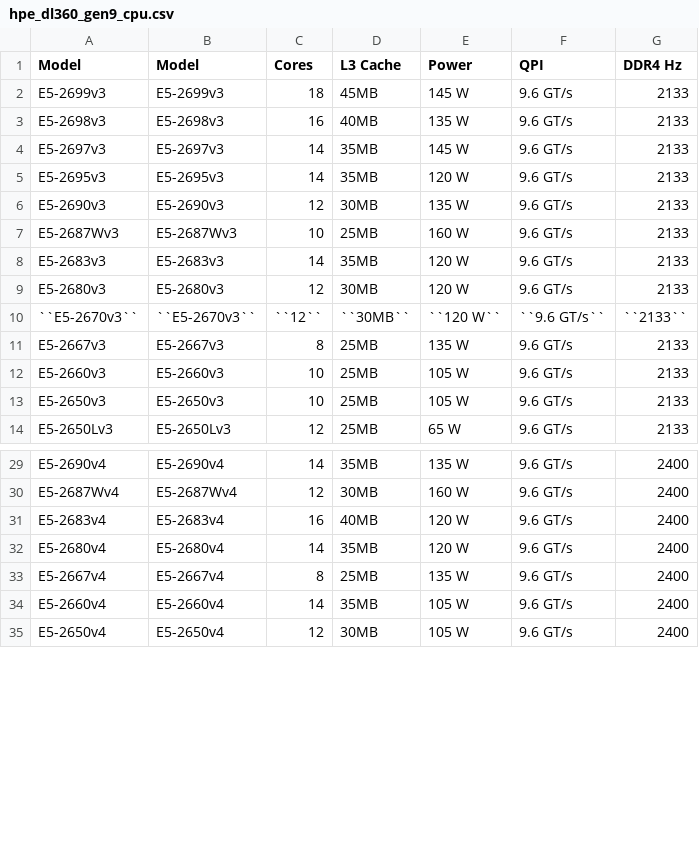
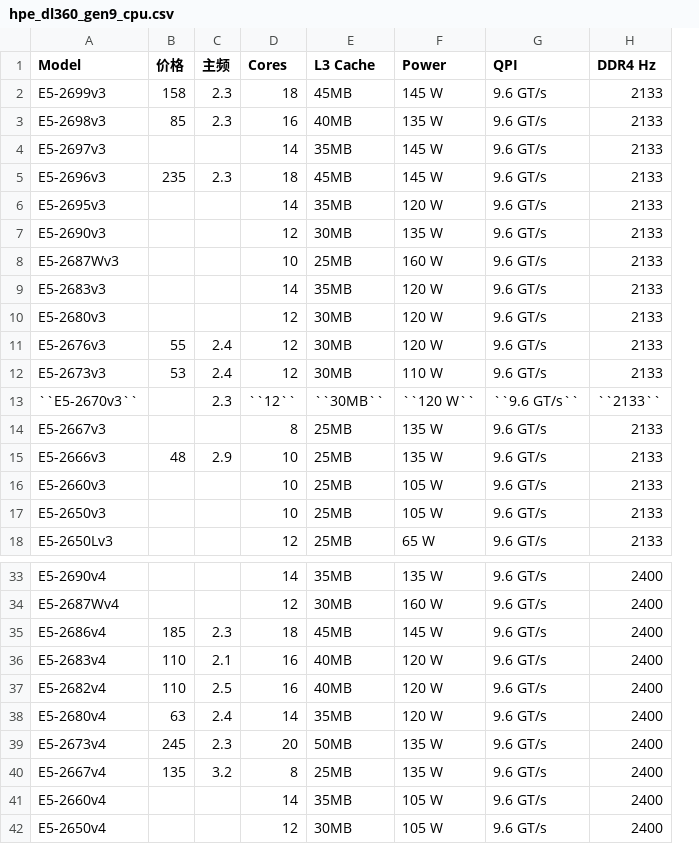
Before and after one commit to huataihuang/cloud-atlas, a CSV file: source/linux/server/hardware/hpe/hpe_dl360_gen9/hpe_dl360_gen9_cpu.csv, drawn as a sheet; only a part is shown, gaps mark what is left out; removed rows and columns are numbered as before the commit, all else as after; the diff names each change by its address in the sheet, - before the commit and + after, or states it on an @@ line.

```diff
--- a/source/linux/server/hardware/hpe/hpe_dl360_gen9/hpe_dl360_gen9_cpu.csv
+++ b/source/linux/server/hardware/hpe/hpe_dl360_gen9/hpe_dl360_gen9_cpu.csv
-column B (Model), rows 2-14: E5-2699v3 | E5-2698v3 | E5-2697v3 | E5-2695v3 | E5-2690v3 | E5-2687Wv3 | E5-2683v3 | E5-2680v3 | ``E5-2670v3`` | E5-2667v3 | E5-2660v3 | E5-2650v3 | E5-2650Lv3; rows 29-35: E5-2690v4 | E5-2687Wv4 | E5-2683v4 | E5-2680v4 | E5-2667v4 | E5-2660v4 | E5-2650v4
+column B (价格), rows 2-3: 158 | 85; row 36: 110; row 38: 63; row 40: 135
+column C (主频), rows 2-3: 2.3 | 2.3; row 13: 2.3; row 36: 2.1; row 38: 2.4; row 40: 3.2
+row 5: E5-2696v3 | 235 | 2.3 | 18 | 45MB | 145 W | 9.6 GT/s | 2133
+row 11: E5-2676v3 | 55 | 2.4 | 12 | 30MB | 120 W | 9.6 GT/s | 2133
+row 12: E5-2673v3 | 53 | 2.4 | 12 | 30MB | 110 W | 9.6 GT/s | 2133
+row 15: E5-2666v3 | 48 | 2.9 | 10 | 25MB | 135 W | 9.6 GT/s | 2133
+row 35: E5-2686v4 | 185 | 2.3 | 18 | 45MB | 145 W | 9.6 GT/s | 2400
+row 37: E5-2682v4 | 110 | 2.5 | 16 | 40MB | 120 W | 9.6 GT/s | 2400
+row 39: E5-2673v4 | 245 | 2.3 | 20 | 50MB | 135 W | 9.6 GT/s | 2400
```
Also changed, not shown: 15 other files.
